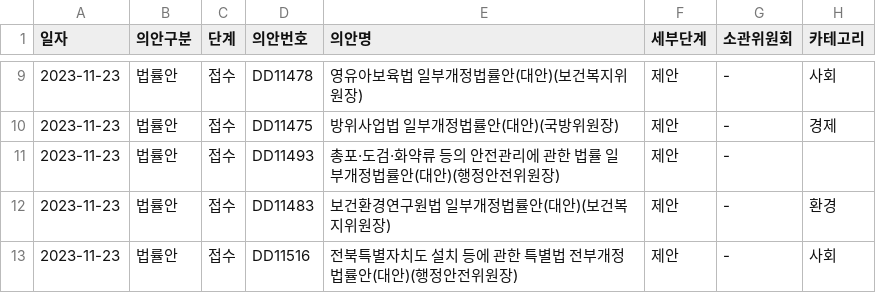
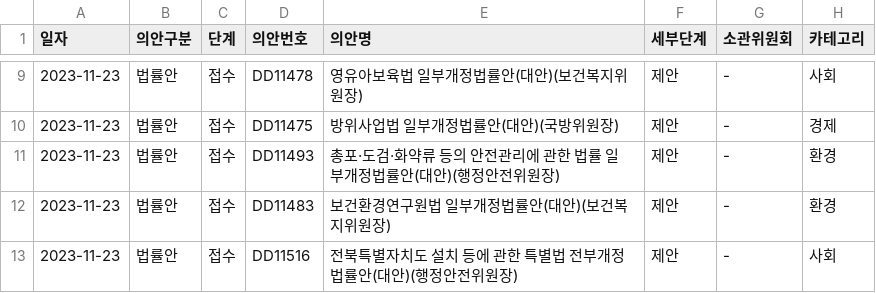
Before and after one commit to groundwater98/NA_PublicDataContest, a CSV file: django-server/날짜별_의정활동.csv, drawn as a sheet; only a part is shown, gaps mark what is left out.

Commit message:
Fix 카테고리 Column 추가 및 데이터 라벨링

```diff
--- a/django-server/날짜별_의정활동.csv
+++ b/django-server/날짜별_의정활동.csv
@@ -10,3 +10,3 @@
 2023-11-23,법률안,접수,DD11475,방위사업법 일부개정법률안(대안)(국방위원장),제안,-,경제
-2023-11-23,법률안,접수,DD11493,총포·도검·화약류 등의 안전관리에 관한 법률 일부개정법률안(대안)(행정안전위원장),제안,-,
+2023-11-23,법률안,접수,DD11493,총포·도검·화약류 등의 안전관리에 관한 법률 일부개정법률안(대안)(행정안전위원장),제안,-,환경
 2023-11-23,법률안,접수,DD11483,보건환경연구원법 일부개정법률안(대안)(보건복지위원장),제안,-,환경
```
